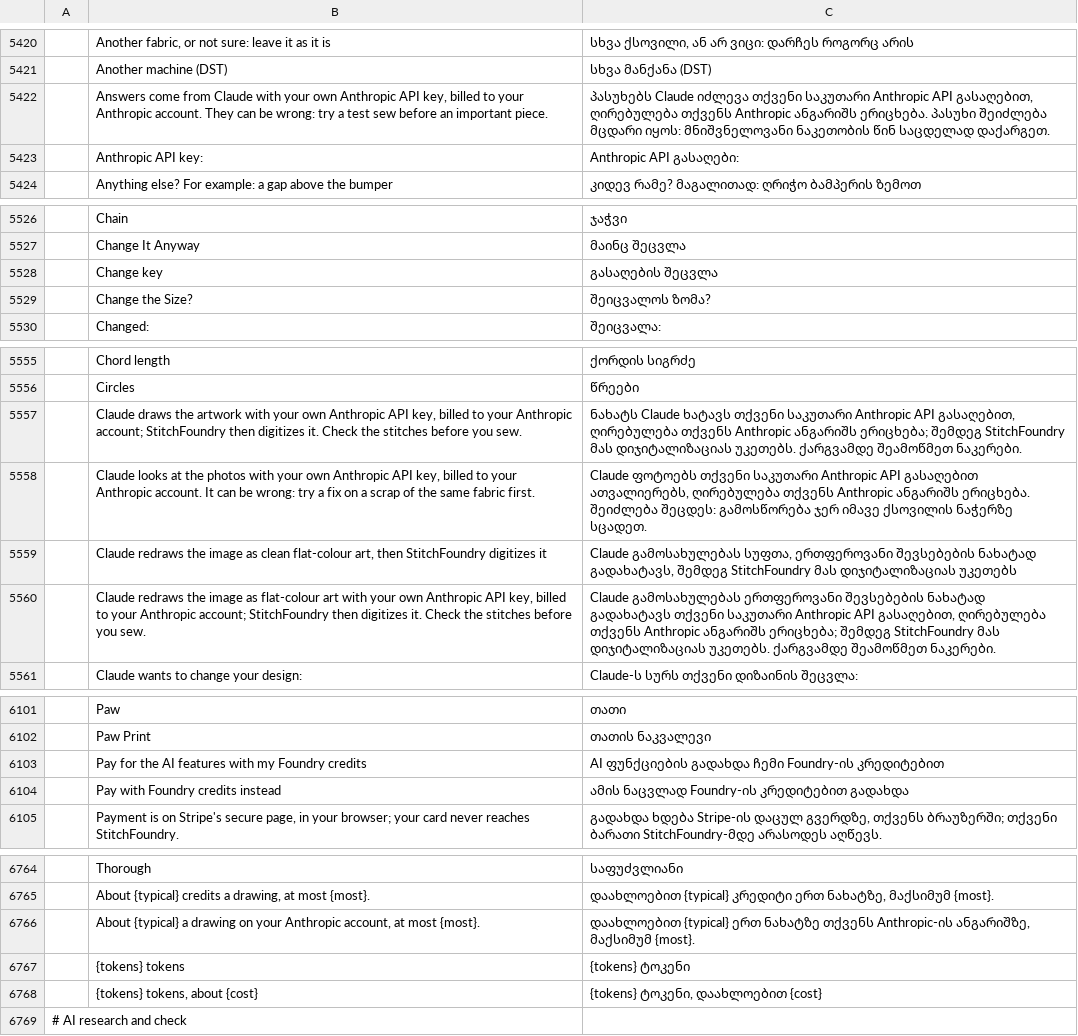
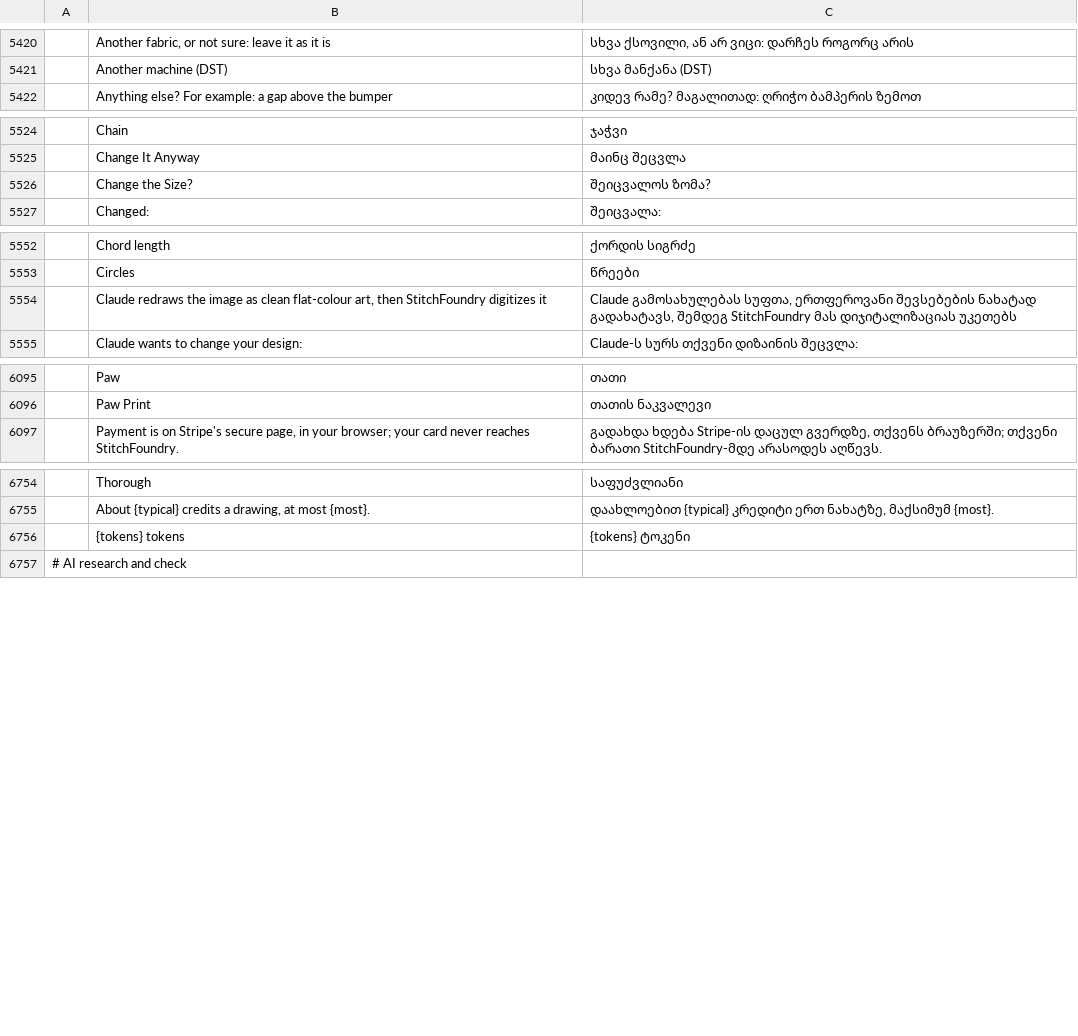
Before and after one commit to StitchFoundry/StitchFoundry, a TSV file: crates/ui-egui/src/i18n/ka.tsv, drawn as a sheet; only a part is shown, gaps mark what is left out; the diff covers the shown part only; the diff names each change by its address in the sheet, - before the commit and + after, or states it on an @@ line.

```diff
--- a/crates/ui-egui/src/i18n/ka.tsv
+++ b/crates/ui-egui/src/i18n/ka.tsv
-row 5422:  | Answers come from Claude with your own Anthropic API key, billed to your Anthropic account. They can be wrong: try a test sew before an important piece. | პასუხებს Claude იძლევა თქვენი საკუთარი Anthropic API გასაღებით, ღირებულება თქვენს Anthropic ანგარიშს ერიცხება. პასუხი შეიძლება მცდარი იყოს: მნიშვნელოვანი ნაკეთობის წინ საცდელად დაქარგეთ.
-row 5423:  | Anthropic API key: | Anthropic API გასაღები:
-row 5528:  | Change key | გასაღების შეცვლა
-row 5557:  | Claude draws the artwork with your own Anthropic API key, billed to your Anthropic account; StitchFoundry then digitizes it. Check the stitches before you sew. | ნახატს Claude ხატავს თქვენი საკუთარი Anthropic API გასაღებით, ღირებულება თქვენს Anthropic ანგარიშს ერიცხება; შემდეგ StitchFoundry მას დიჯიტალიზაციას უკეთებს. ქარგვამდე შეამოწმეთ ნაკერები.
-row 5558:  | Claude looks at the photos with your own Anthropic API key, billed to your Anthropic account. It can be wrong: try a fix on a scrap of the same fabric first. | Claude ფოტოებს თქვენი საკუთარი Anthropic API გასაღებით ათვალიერებს, ღირებულება თქვენს Anthropic ანგარიშს ერიცხება. შეიძლება შეცდეს: გამოსწორება ჯერ იმავე ქსოვილის ნაჭერზე სცადეთ.
-row 5560:  | Claude redraws the image as flat-colour art with your own Anthropic API key, billed to your Anthropic account; StitchFoundry then digitizes it. Check the stitches before you sew. | Claude გამოსახულებას ერთფეროვანი შევსებების ნახატად გადახატავს თქვენი საკუთარი Anthropic API გასაღებით, ღირებულება თქვენს Anthropic ანგარიშს ერიცხება; შემდეგ StitchFoundry მას დიჯიტალიზაციას უკეთებს. ქარგვამდე შეამოწმეთ ნაკერები.
-row 6103:  | Pay for the AI features with my Foundry credits | AI ფუნქციების გადახდა ჩემი Foundry-ის კრედიტებით
-row 6104:  | Pay with Foundry credits instead | ამის ნაცვლად Foundry-ის კრედიტებით გადახდა
-row 6766:  | About {typical} a drawing on your Anthropic account, at most {most}. | დაახლოებით {typical} ერთ ნახატზე თქვენს Anthropic-ის ანგარიშზე, მაქსიმუმ {most}.
-row 6768:  | {tokens} tokens, about {cost} | {tokens} ტოკენი, დაახლოებით {cost}
```
Also changed, not shown: 2 removed rows elsewhere in this file, crates/ui-egui/src/i18n/bg.tsv, crates/ui-egui/src/i18n/el.tsv, 30 other files.
